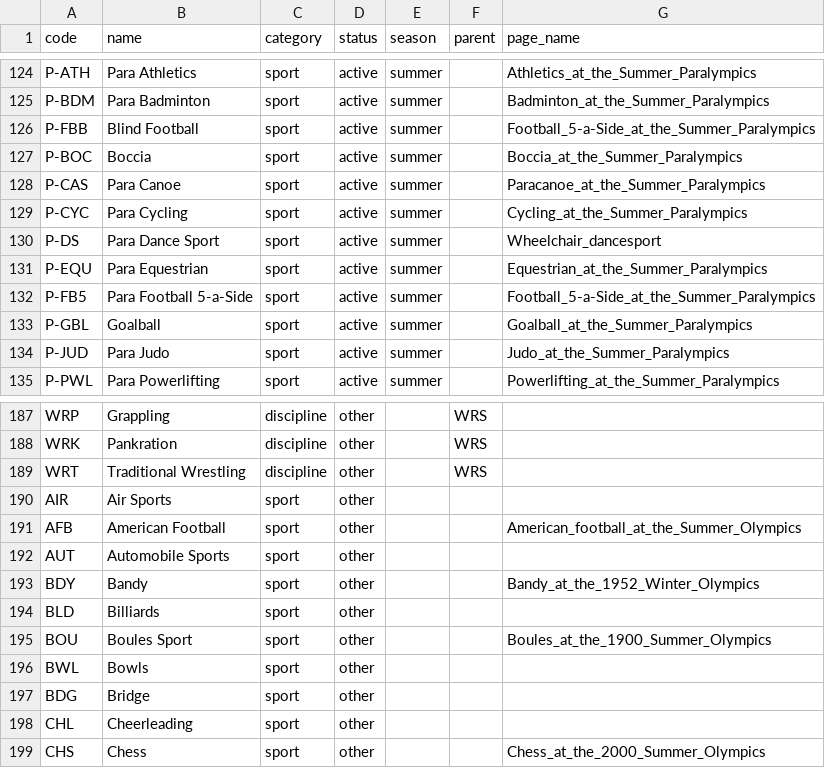
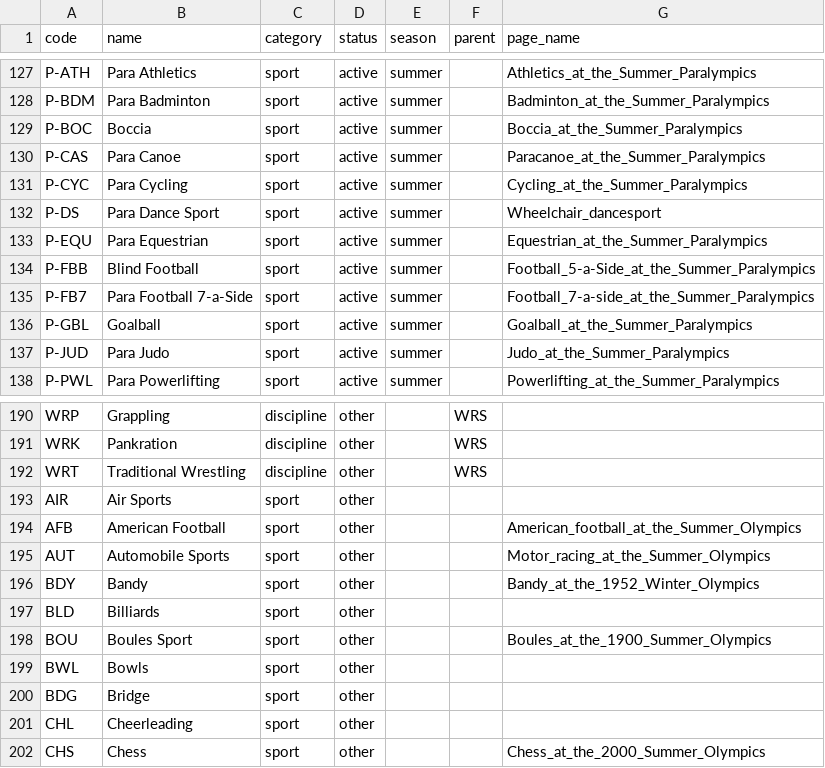
Before and after one commit to inferrinizzard/olympics-api, a CSV file: csv/sportsDetail.csv, drawn as a sheet; only a part is shown, gaps mark what is left out; the diff covers the shown part only.

```diff
--- a/csv/sportsDetail.csv
+++ b/csv/sportsDetail.csv
@@ -125,3 +128,2 @@ code    ,name                          ,category     ,status         ,season   ,
 "P-BDM" ,"Para Badminton"              ,"sport"      ,"active"       ,"summer" ,        ,"Badminton_at_the_Summer_Paralympics"
-"P-FBB" ,"Blind Football"              ,"sport"      ,"active"       ,"summer" ,        ,"Football_5-a-Side_at_the_Summer_Paralympics"
 "P-BOC" ,"Boccia"                      ,"sport"      ,"active"       ,"summer" ,        ,"Boccia_at_the_Summer_Paralympics"
@@ -131,3 +133,4 @@ code    ,name                          ,category     ,status         ,season   ,
 "P-EQU" ,"Para Equestrian"             ,"sport"      ,"active"       ,"summer" ,        ,"Equestrian_at_the_Summer_Paralympics"
-"P-FB5" ,"Para Football 5-a-Side"      ,"sport"      ,"active"       ,"summer" ,        ,"Football_5-a-Side_at_the_Summer_Paralympics"
+"P-FBB" ,"Blind Football"              ,"sport"      ,"active"       ,"summer" ,        ,"Football_5-a-Side_at_the_Summer_Paralympics"
+"P-FB7" ,"Para Football 7-a-Side"      ,"sport"      ,"active"       ,"summer" ,        ,"Football_7-a-side_at_the_Summer_Paralympics"
 "P-GBL" ,"Goalball"                    ,"sport"      ,"active"       ,"summer" ,        ,"Goalball_at_the_Summer_Paralympics"
@@ -191,3 +194,3 @@ code    ,name                          ,category     ,status         ,season   ,
 "AFB"   ,"American Football"           ,"sport"      ,"other"        ,         ,        ,"American_football_at_the_Summer_Olympics"
-"AUT"   ,"Automobile Sports"           ,"sport"      ,"other"        ,         ,        ,
+"AUT"   ,"Automobile Sports"           ,"sport"      ,"other"        ,         ,        ,"Motor_racing_at_the_Summer_Olympics"
 "BDY"   ,"Bandy"                       ,"sport"      ,"other"        ,         ,        ,"Bandy_at_the_1952_Winter_Olympics"
```
Also changed, not shown: 4 added rows, 2 removed rows and 2 edited cells elsewhere in this file, 4 other files.
